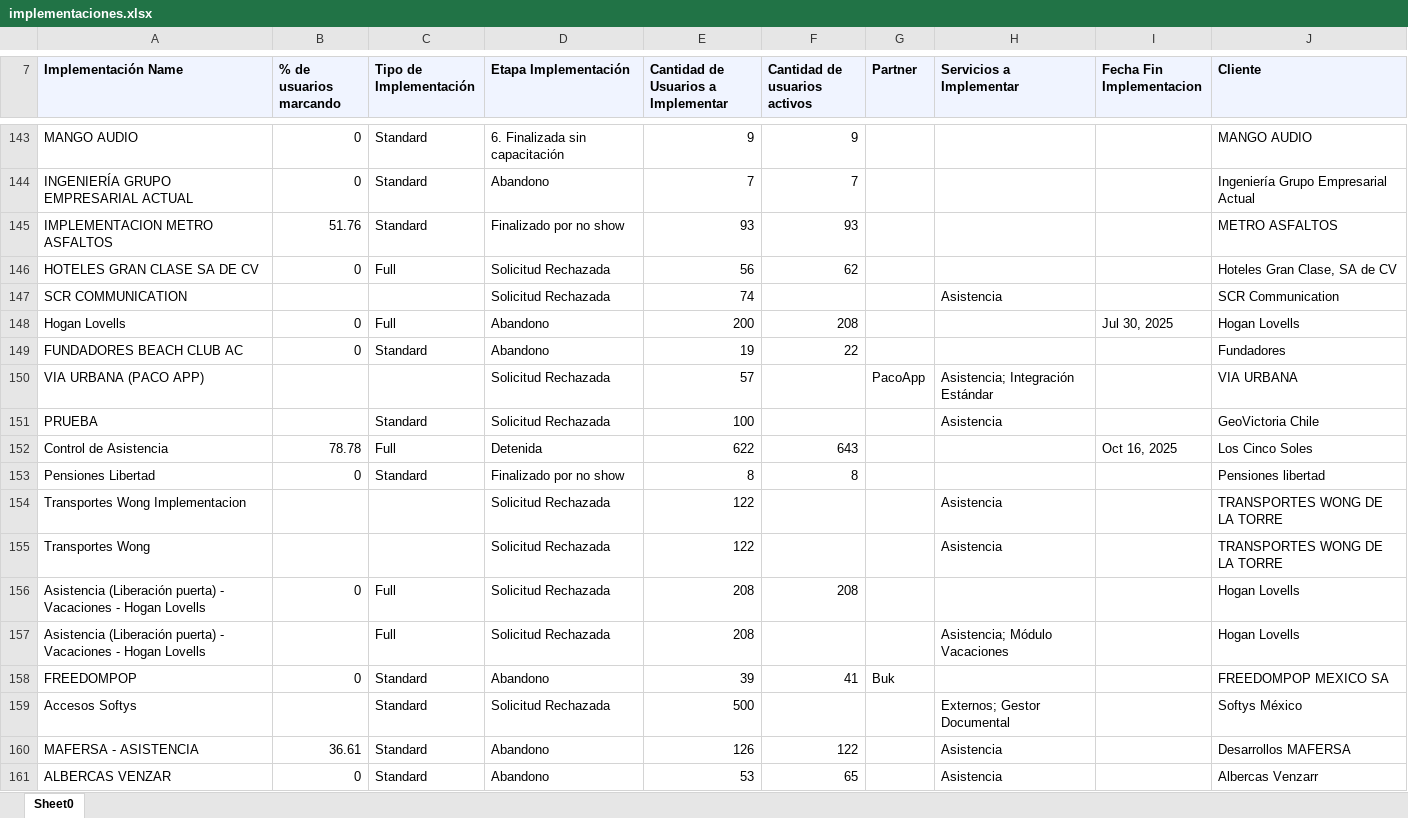
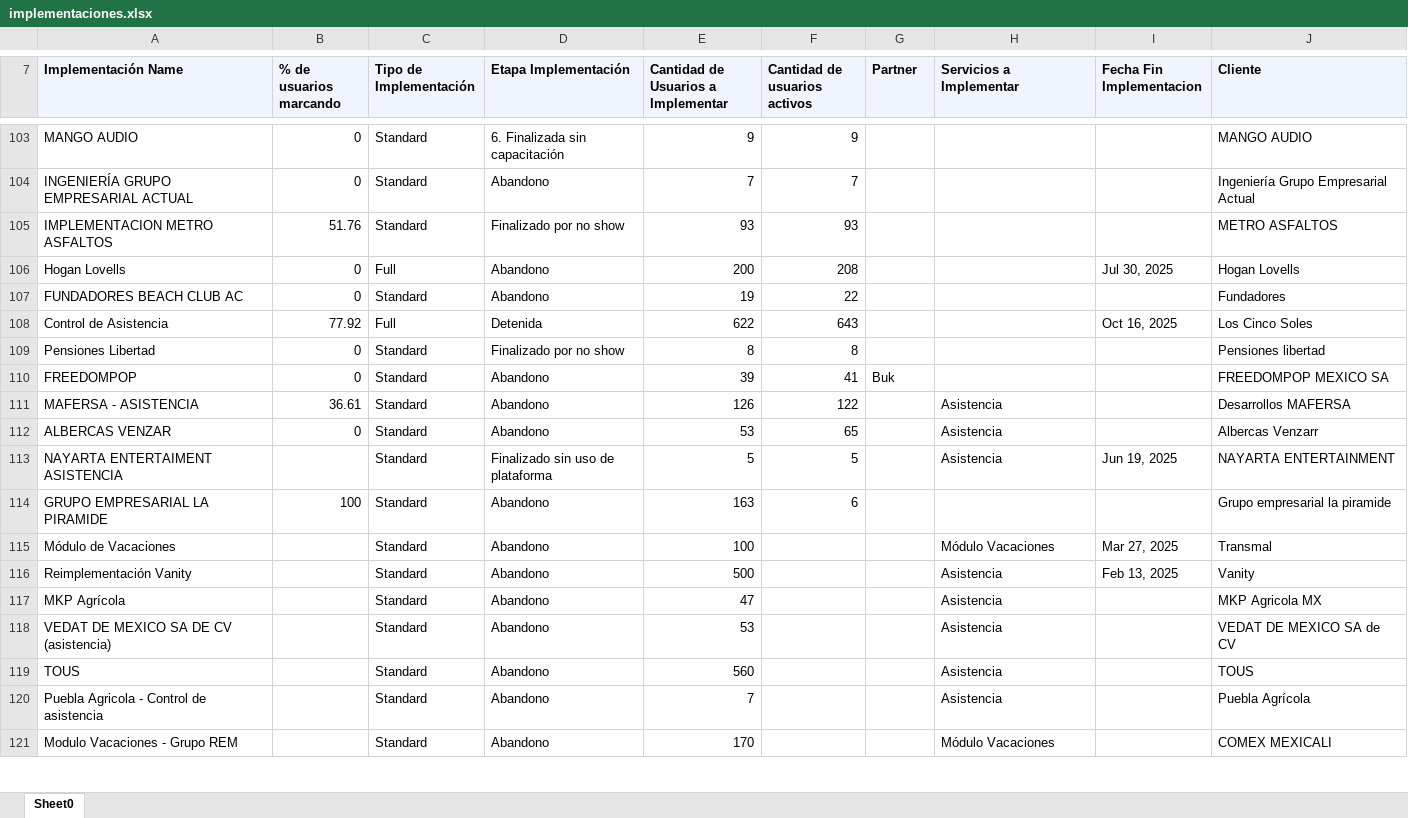
Before and after one commit to fdurancontreras4-ui/monitor-cartera-mx, an Excel workbook: implementaciones.xlsx, sheet Sheet0, drawn as a sheet; only a part is shown, gaps mark what is left out; the shorter side is filled out with more unchanged rows; values as stored, in another font and other column widths than the file's, no borders; removed rows and columns are numbered as before the commit, all else as after; the diff covers the shown part only; the diff names each change by its address in the sheet, - before the commit and + after, or states it on an @@ line.

```diff
--- a/implementaciones.xlsx (sheet Sheet0)
+++ b/implementaciones.xlsx (sheet Sheet0)
-row 146: HOTELES GRAN CLASE SA DE CV | 0 | Full | Solicitud Rechazada | 56 | 62 |  |  |  | Hoteles Gran Clase, SA de CV
-row 147: SCR COMMUNICATION |  |  | Solicitud Rechazada | 74 |  |  | Asistencia |  | SCR Communication
-row 150: VIA URBANA (PACO APP) |  |  | Solicitud Rechazada | 57 |  | PacoApp | Asistencia; Integración Estándar |  | VIA URBANA
-row 151: PRUEBA |  | Standard | Solicitud Rechazada | 100 |  |  | Asistencia |  | GeoVictoria Chile
-B108 (% de usuarios marcando): 78.78
+B108 (% de usuarios marcando): 77.92
-row 154: Transportes Wong Implementacion |  |  | Solicitud Rechazada | 122 |  |  | Asistencia |  | TRANSPORTES WONG DE LA TORRE
-row 155: Transportes Wong |  |  | Solicitud Rechazada | 122 |  |  | Asistencia |  | TRANSPORTES WONG DE LA TORRE
-row 156: Asistencia (Liberación puerta) - Vacaciones - Hogan Lovells | 0 | Full | Solicitud Rechazada | 208 | 208 |  |  |  | Hogan Lovells
-row 157: Asistencia (Liberación puerta) - Vacaciones - Hogan Lovells |  | Full | Solicitud Rechazada | 208 |  |  | Asistencia; Módulo Vacaciones |  | Hogan Lovells
-row 159: Accesos Softys |  | Standard | Solicitud Rechazada | 500 |  |  | Externos; Gestor Documental |  | Softys México
```
Also changed, not shown: 8 added rows, 66 removed rows and 31 edited cells elsewhere in this sheet.
